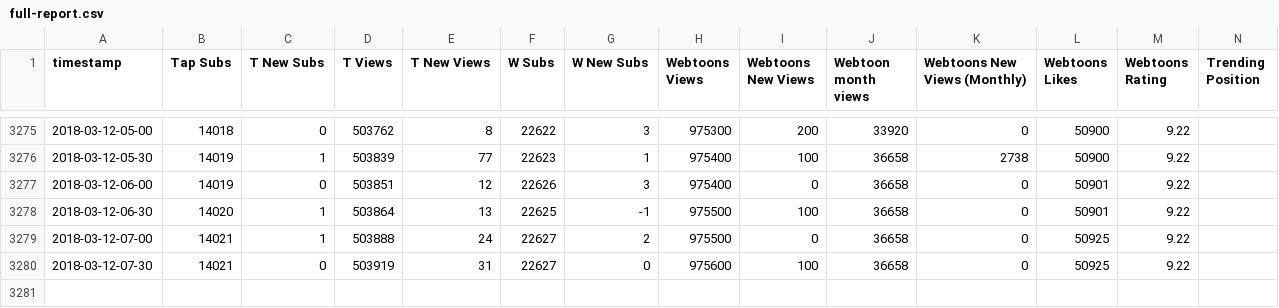
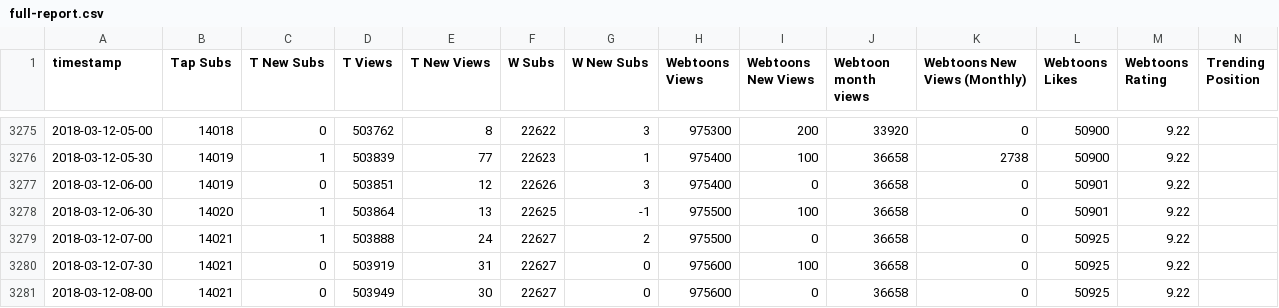
Before and after one commit to kshitijl/camellia-stats, a CSV file: output-artifacts/full-report.csv, drawn as a sheet; only a part is shown, gaps mark what is left out; rows hold the shown columns only; the diff names each change by its address in the sheet, - before the commit and + after, or states it on an @@ line.

```diff
--- a/output-artifacts/full-report.csv
+++ b/output-artifacts/full-report.csv
+row 3281: 2018-03-12-08-00 | 14021 | 0 | 503949 | 30 | 22627 | 0 | 975600 | 0 | 36658 | 0 | 50925 | 9.22
```
Also changed, not shown: output-artifacts/daily-report.csv, output-artifacts/rank-report.csv, 1 other file.
